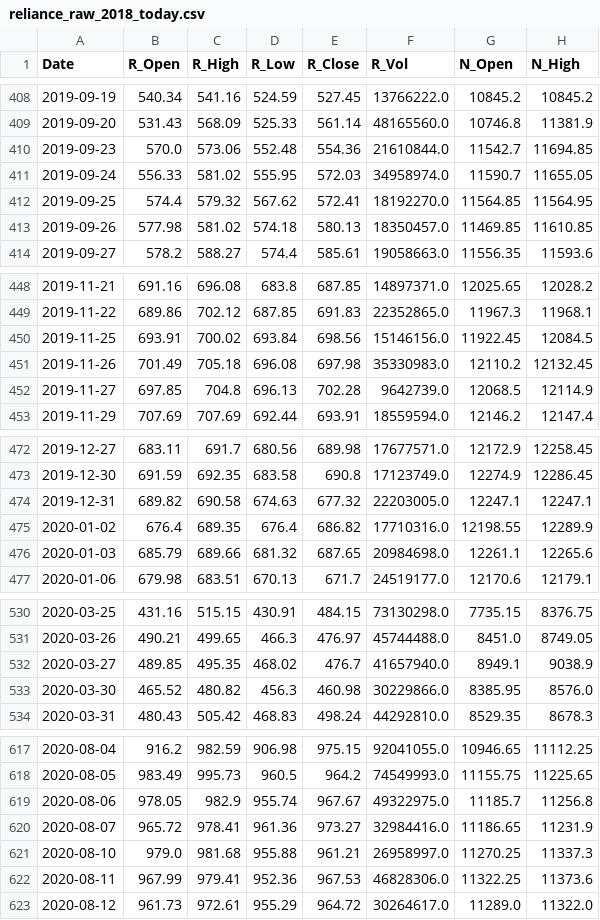
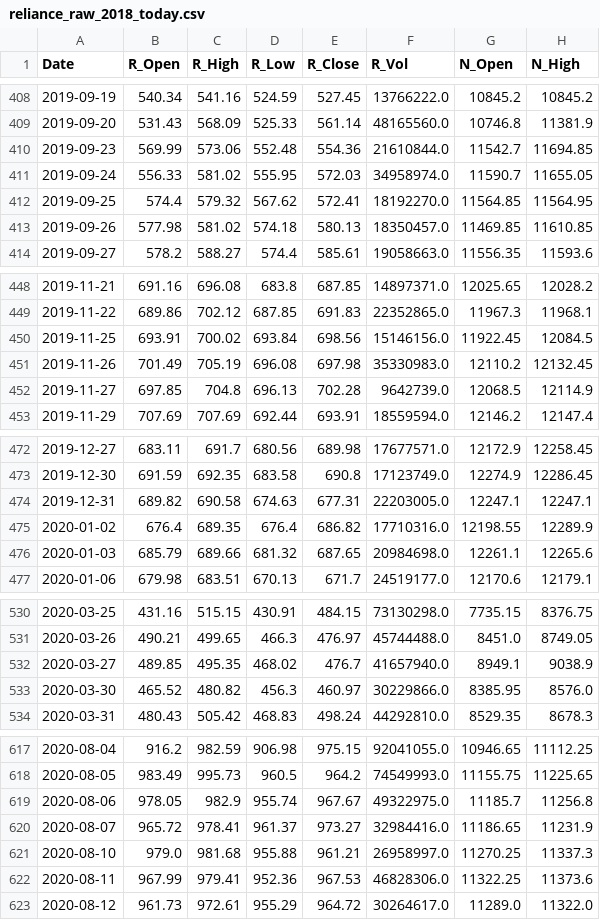
Before and after one commit to AJ-F98/Reliance-Stock-Predictor-v2, a CSV file: reliance_raw_2018_today.csv, drawn as a sheet; only a part is shown, gaps mark what is left out; the diff covers the shown part only; the diff names each change by its address in the sheet, - before the commit and + after, or states it on an @@ line.

```diff
--- a/reliance_raw_2018_today.csv
+++ b/reliance_raw_2018_today.csv
-B410 (R_Open): 570.0
+B410 (R_Open): 569.99
-C451 (R_High): 705.18
+C451 (R_High): 705.19
-E474 (R_Close): 677.32
+E474 (R_Close): 677.31
-E533 (R_Close): 460.98
+E533 (R_Close): 460.97
-D620 (R_Low): 961.36
+D620 (R_Low): 961.37
```
Also changed, not shown: 1 added row and 20 edited cells elsewhere in this file, 4 other files.
